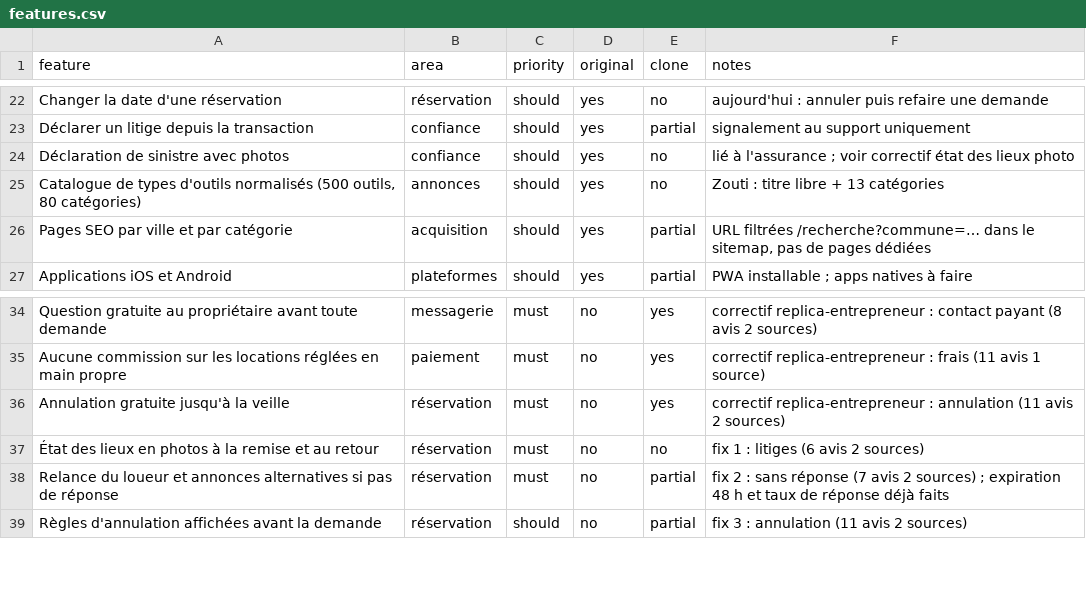
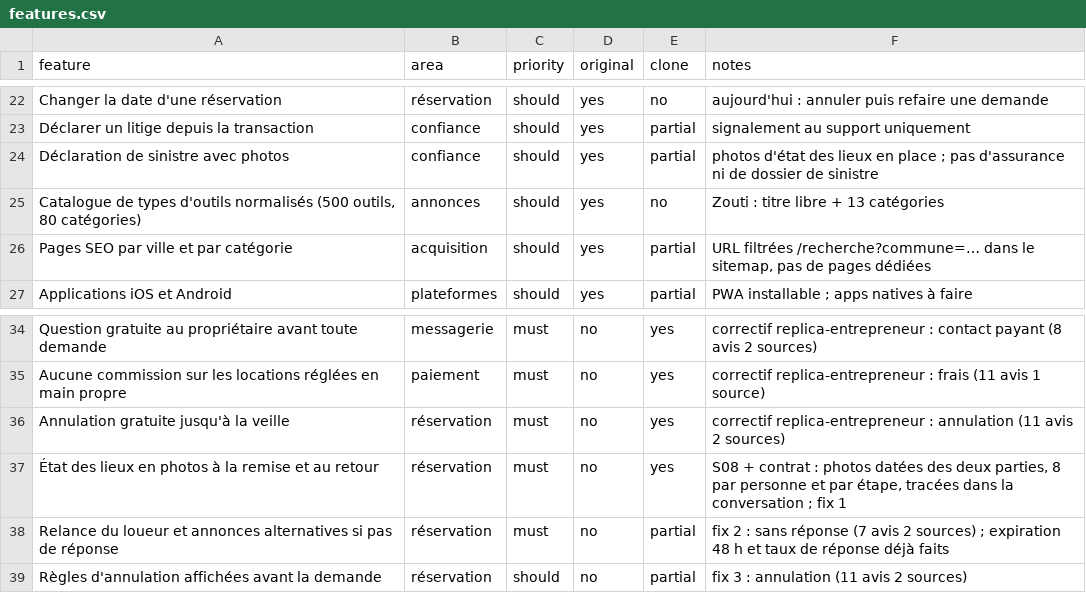
Before and after one commit to donnevensoso-byte/donneven, a CSV file: replica/features.csv, drawn as a sheet; only a part is shown, gaps mark what is left out.

```diff
--- a/replica/features.csv
+++ b/replica/features.csv
@@ -23,3 +23,3 @@ Changer la date d'une réservation,réservation,should,yes,no,aujourd'hui : annu
 Déclarer un litige depuis la transaction,confiance,should,yes,partial,signalement au support uniquement
-Déclaration de sinistre avec photos,confiance,should,yes,no,lié à l'assurance ; voir correctif état des lieux photo
+Déclaration de sinistre avec photos,confiance,should,yes,partial,photos d'état des lieux en place ; pas d'assurance ni de dossier de sinistre
 "Catalogue de types d'outils normalisés (500 outils, 80 catégories)",annonces,should,yes,no,Zouti : titre libre + 13 catégories
@@ -36,3 +36,3 @@ Aucune commission sur les locations réglées en main propre,paiement,must,no,ye
 Annulation gratuite jusqu'à la veille,réservation,must,no,yes,correctif replica-entrepreneur : annulation (11 avis 2 sources)
-État des lieux en photos à la remise et au retour,réservation,must,no,no,fix 1 : litiges (6 avis 2 sources)
+État des lieux en photos à la remise et au retour,réservation,must,no,yes,"S08 + contrat : photos datées des deux parties, 8 par personne et par étape, tracées dans la conversation ; fix 1"
 Relance du loueur et annonces alternatives si pas de réponse,réservation,must,no,partial,fix 2 : sans réponse (7 avis 2 sources) ; expiration 48 h et taux de réponse déjà faits
```
Also changed, not shown: 9 other files.
